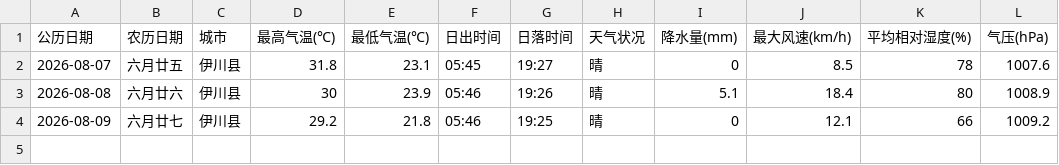
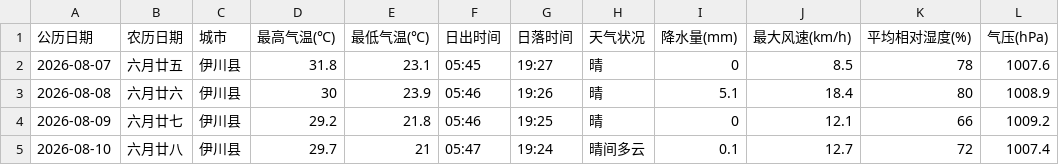
Before and after one commit to lzb833/weather, a CSV file: weather.csv, drawn as a sheet.

```diff
--- a/weather.csv
+++ b/weather.csv
@@ -4 +4,2 @@
 2026-08-09	六月廿七	伊川县	29.2	21.8	05:46	19:25	晴	0	12.1	66	1009.2
+2026-08-10	六月廿八	伊川县	29.7	21	05:47	19:24	晴间多云	0.1	12.7	72	1007.4
```
